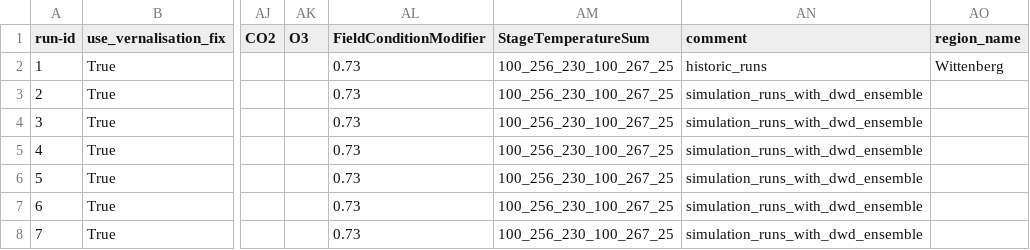
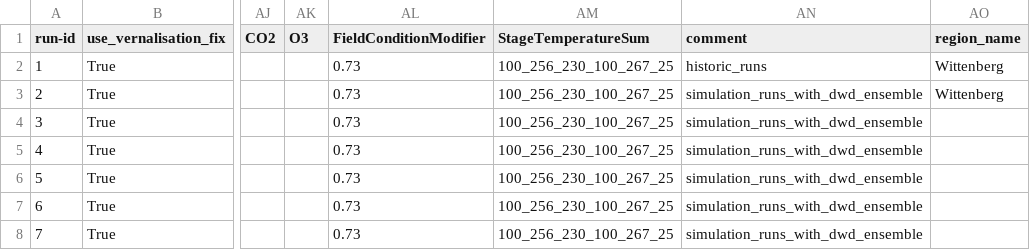
Before and after one commit to zalf-rpm/switch, a CSV file: sim_setups_OW.csv, drawn as a sheet; only a part is shown, gaps mark what is left out; the diff names each change by its address in the sheet, - before the commit and + after, or states it on an @@ line.

```diff
--- a/sim_setups_OW.csv
+++ b/sim_setups_OW.csv
-AO3 (region_name): (empty)
+AO3 (region_name): Wittenberg
```
Also changed, not shown: 1 other file.
